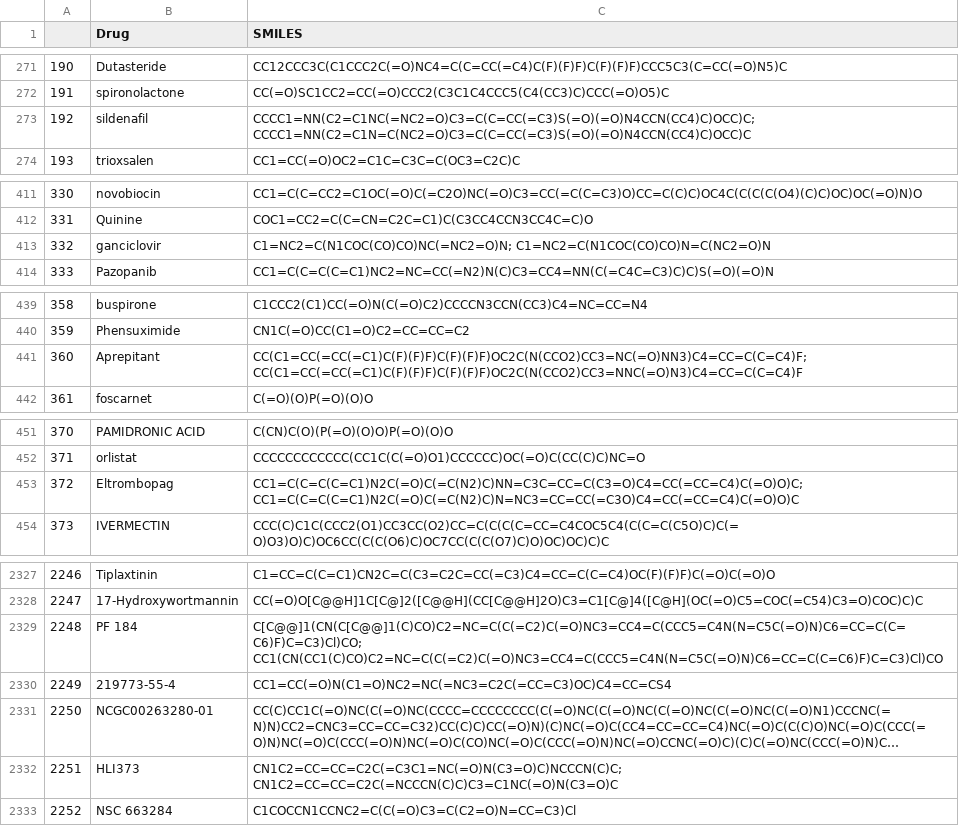
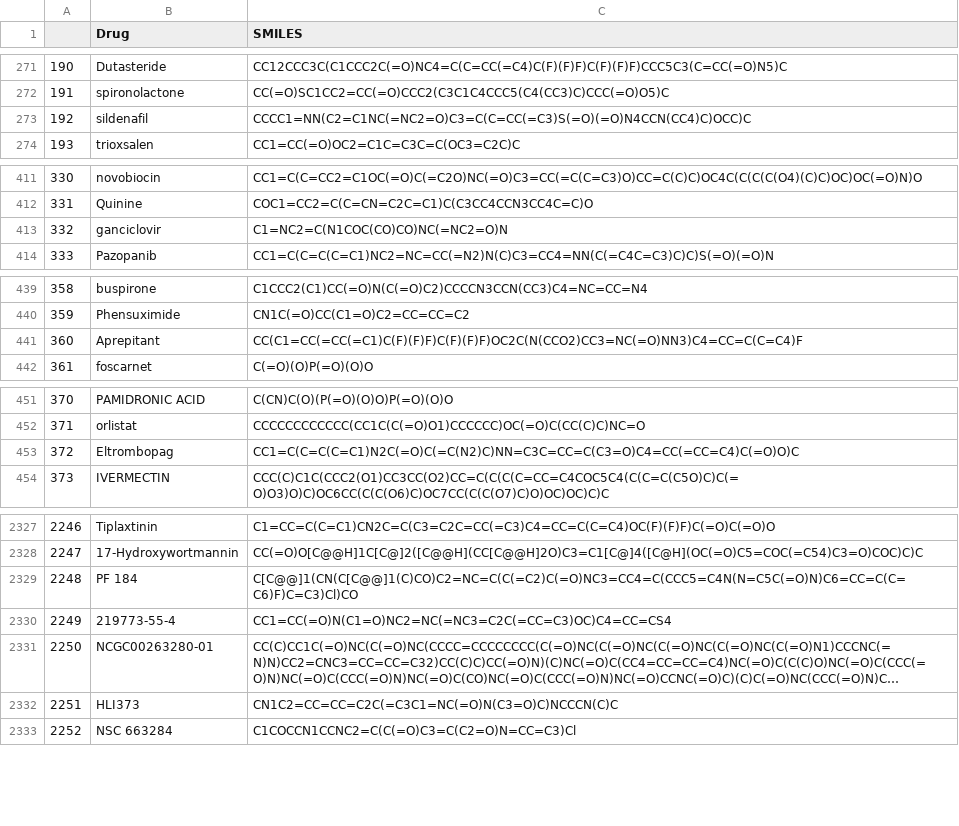
Before and after one commit to Yu979/AMRDrugCombination, a CSV file: data/drug_SMILES.csv, drawn as a sheet; only a part is shown, gaps mark what is left out; long unchanged cells end in …; the diff covers the shown part only; the diff names each change by its address in the sheet, - before the commit and + after, or states it on an @@ line.

Commit message:
refine smiles

```diff
--- a/data/drug_SMILES.csv
+++ b/data/drug_SMILES.csv
-C273 (SMILES): CCCC1=NN(C2=C1NC(=NC2=O)C3=C(C=CC(=C3)S(=O)(=O)N4CCN(CC4)C)OCC)C; CCCC1=NN(C2=C1N=C(NC2=O)C3=C(C=CC(=C3)S(=O)(=O)N4CCN(CC4)C)OCC)C
+C273 (SMILES): CCCC1=NN(C2=C1NC(=NC2=O)C3=C(C=CC(=C3)S(=O)(=O)N4CCN(CC4)C)OCC)C
-C413 (SMILES): C1=NC2=C(N1COC(CO)CO)NC(=NC2=O)N; C1=NC2=C(N1COC(CO)CO)N=C(NC2=O)N
+C413 (SMILES): C1=NC2=C(N1COC(CO)CO)NC(=NC2=O)N
-C441 (SMILES): CC(C1=CC(=CC(=C1)C(F)(F)F)C(F)(F)F)OC2C(N(CCO2)CC3=NC(=O)NN3)C4=CC=C(C=C4)F; CC(C1=CC(=CC(=C1)C(F)(F)F)C(F)(F)F)OC2C(N(CCO2)CC3=NNC(=O)N3)C4=CC=C(C=C4)F
+C441 (SMILES): CC(C1=CC(=CC(=C1)C(F)(F)F)C(F)(F)F)OC2C(N(CCO2)CC3=NC(=O)NN3)C4=CC=C(C=C4)F
-C453 (SMILES): CC1=C(C=C(C=C1)N2C(=O)C(=C(N2)C)NN=C3C=CC=C(C3=O)C4=CC(=CC=C4)C(=O)O)C; CC1=C(C=C(C=C1)N2C(=O)C(=C(N2)C)N=NC3=CC=CC(=C3O)C4=CC(=CC=C4)C(=O)O)C
+C453 (SMILES): CC1=C(C=C(C=C1)N2C(=O)C(=C(N2)C)NN=C3C=CC=C(C3=O)C4=CC(=CC=C4)C(=O)O)C
-C2329 (SMILES): C[C@@]1(CN(C[C@@]1(C)CO)C2=NC=C(C(=C2)C(=O)NC3=CC4=C(CCC5=C4N(N=C5C(=O)N)C6=CC=C(C=C6)F)C=C3)Cl)CO; CC1(CN(CC1(C)CO)C2=NC=C(C(=C2)C(=O)NC3=CC4=C(CCC5=C4N(N=C5C(=O)N)C6=CC=C(C=C6)F)C=C3)Cl)CO
+C2329 (SMILES): C[C@@]1(CN(C[C@@]1(C)CO)C2=NC=C(C(=C2)C(=O)NC3=CC4=C(CCC5=C4N(N=C5C(=O)N)C6=CC=C(C=C6)F)C=C3)Cl)CO
-C2332 (SMILES): CN1C2=CC=CC=C2C(=C3C1=NC(=O)N(C3=O)C)NCCCN(C)C; CN1C2=CC=CC=C2C(=NCCCN(C)C)C3=C1NC(=O)N(C3=O)C
+C2332 (SMILES): CN1C2=CC=CC=C2C(=C3C1=NC(=O)N(C3=O)C)NCCCN(C)C
```
Also changed, not shown: 43 edited cells elsewhere in this file, 1 other file.
